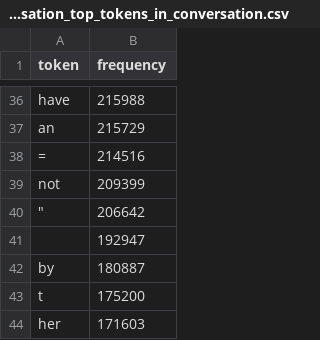
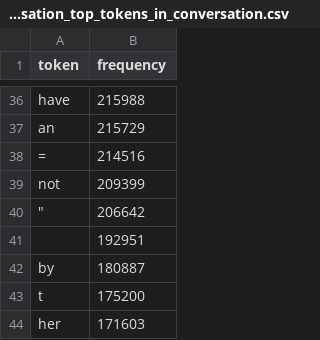
Before and after one commit to RaquelFerrando/conversational_tokenizers, a CSV file: token_frequencies/Mistral-7B-v0.1/tokenizer_conversation_top_tokens_in_conversation.csv, drawn as a sheet; only a part is shown, gaps mark what is left out; the diff names each change by its address in the sheet, - before the commit and + after, or states it on an @@ line.

```diff
--- a/token_frequencies/Mistral-7B-v0.1/tokenizer_conversation_top_tokens_in_conversation.csv
+++ b/token_frequencies/Mistral-7B-v0.1/tokenizer_conversation_top_tokens_in_conversation.csv
-B41 (frequency): 192947
+B41 (frequency): 192951
```
Also changed, not shown: comparison_vocabularies/tokenizer_comparison_Mistral-7B-v0.1.csv, comparison_vocabularies/tokenizer_comparison_gemma-2-9b.csv, 24 other files.
